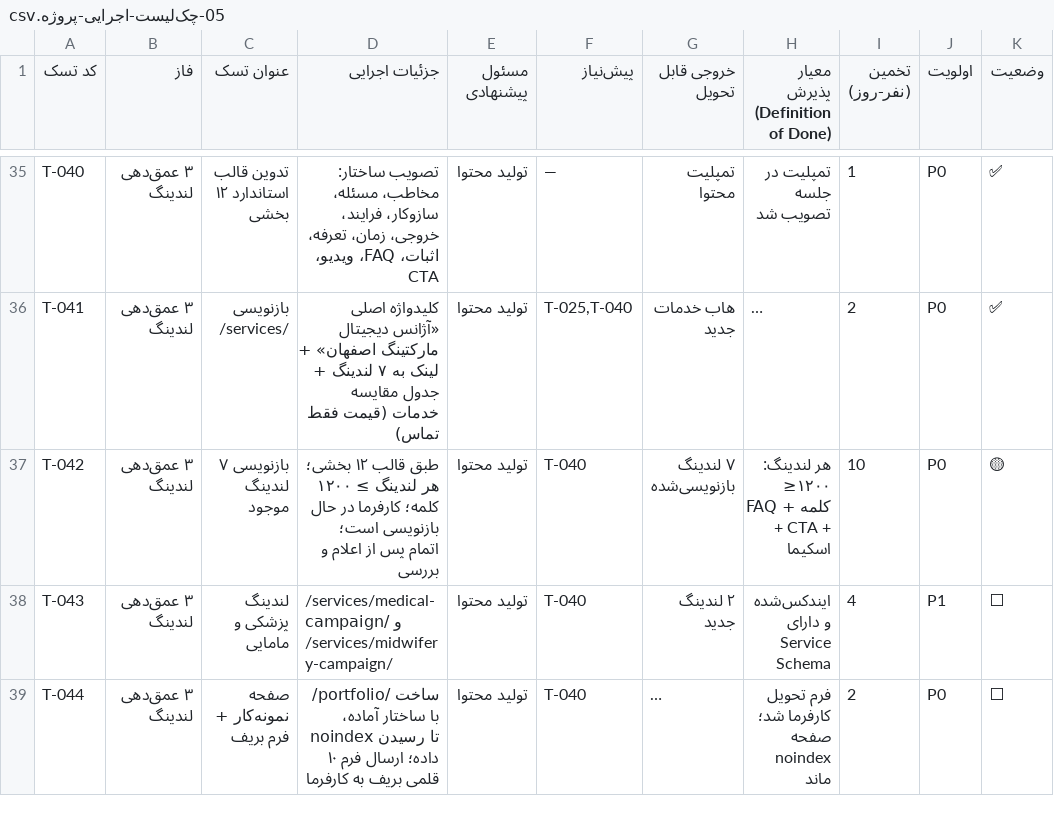
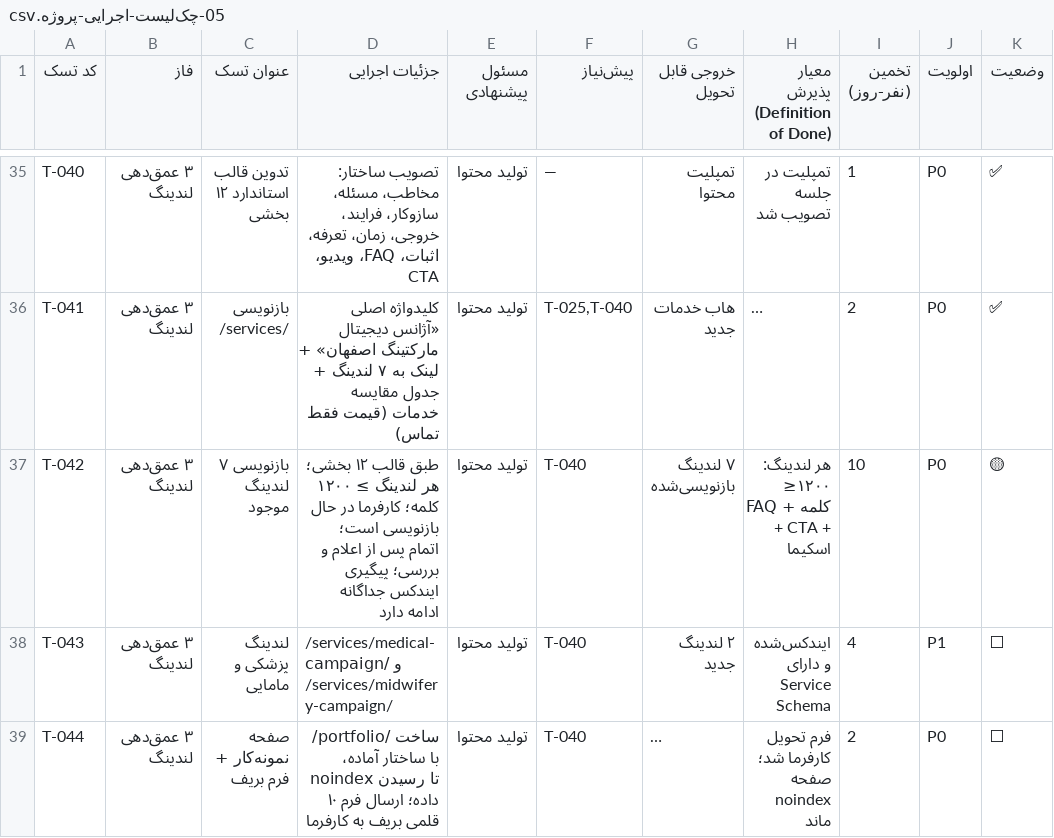
Before and after one commit to im-jvd2/MS-RB, a CSV file: docs/05-چک‌لیست-اجرایی-پروژه.csv, drawn as a sheet; only a part is shown, gaps mark what is left out; long unchanged cells end in …; the diff names each change by its address in the sheet, - before the commit and + after, or states it on an @@ line.

Commit message:
docs: ثبت تست‌های زنده و پیگیری خزش سه صفحه
نتایج سه URL Inspection و جزئیات اعتبارسنجی ثبت شد؛ گام‌های Crawl Stats و درخواست مشروط ایندکس اضافه شد؛ T-042 در حال انجام ماند.

Co-authored-by: arena-agent <297053741+arena-agent@users.noreply.github.com>

```diff
--- a/docs/05-چک‌لیست-اجرایی-پروژه.csv
+++ b/docs/05-چک‌لیست-اجرایی-پروژه.csv
-D37 (جزئیات اجرایی): …اعلام و بررسی
+D37 (جزئیات اجرایی): …اعلام و بررسی؛ پیگیری ایندکس جداگانه ادامه دارد
```
Also changed, not shown: 5 other files.
